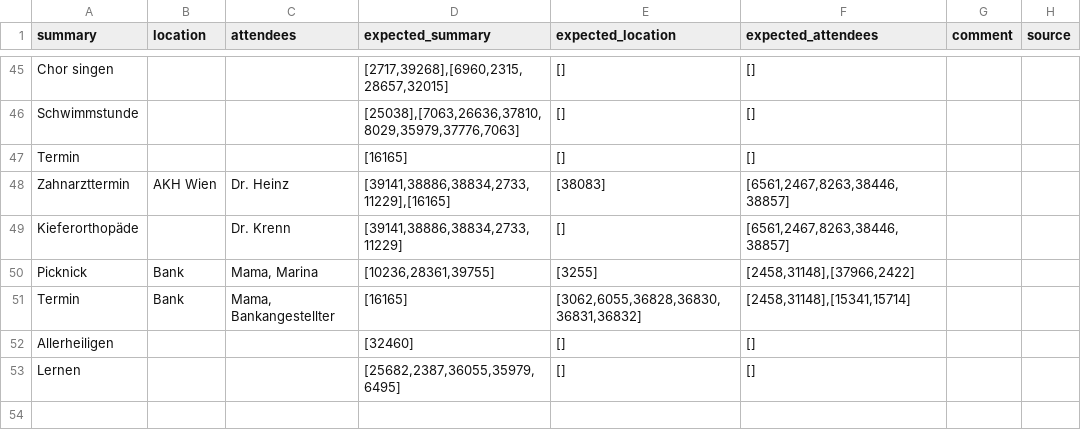
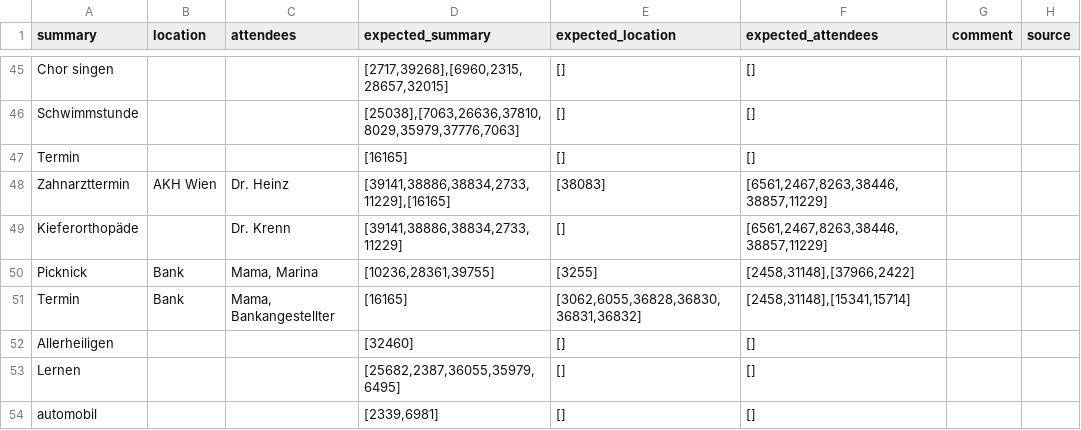
Before and after one commit to flohoch/Calendar-Text-to-Picto-Translation, a CSV file: data/input/calendar_entries_de.csv, drawn as a sheet; only a part is shown, gaps mark what is left out; the diff covers the shown part only.

```diff
--- a/data/input/calendar_entries_de.csv
+++ b/data/input/calendar_entries_de.csv
@@ -47,4 +47,4 @@ Schwimmstunde,,,"[25038],[7063,26636,37810,8029,35979,37776,7063]",[],[],,
 Termin,,,[16165],[],[],,
-Zahnarzttermin,AKH Wien,Dr. Heinz,"[39141,38886,38834,2733,11229],[16165]",[38083],"[6561,2467,8263,38446,38857]",,
-Kieferorthopäde,,Dr. Krenn,"[39141,38886,38834,2733,11229]",[],"[6561,2467,8263,38446,38857]",,
+Zahnarzttermin,AKH Wien,Dr. Heinz,"[39141,38886,38834,2733,11229],[16165]",[38083],"[6561,2467,8263,38446,38857,11229]",,
+Kieferorthopäde,,Dr. Krenn,"[39141,38886,38834,2733,11229]",[],"[6561,2467,8263,38446,38857,11229]",,
 Picknick,Bank,"Mama, Marina","[10236,28361,39755]",[3255],"[2458,31148],[37966,2422]",,
@@ -53 +53,2 @@ Allerheiligen,,,[32460],[],[],,
 Lernen,,,"[25682,2387,36055,35979,6495]",[],[],,
+automobil,,,"[2339,6981]",[],[],,
```
Also changed, not shown: 12 edited cells elsewhere in this file, data/input/calendar_entries_en.csv, 12 other files.
